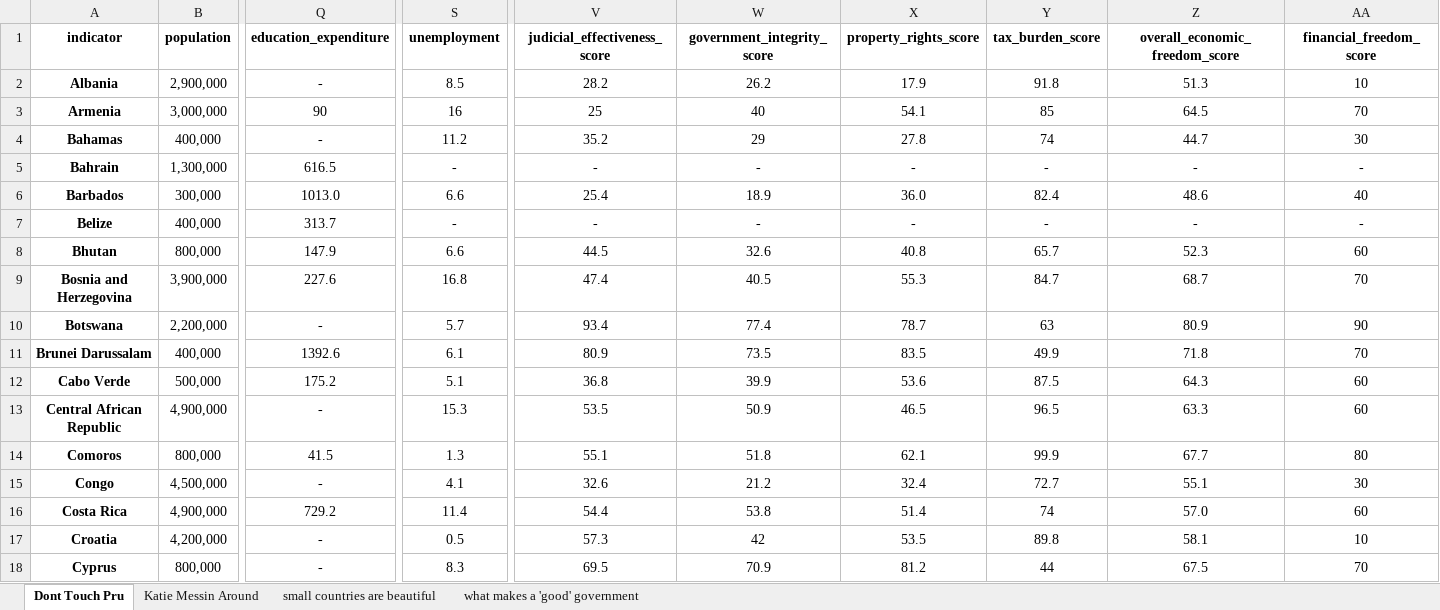
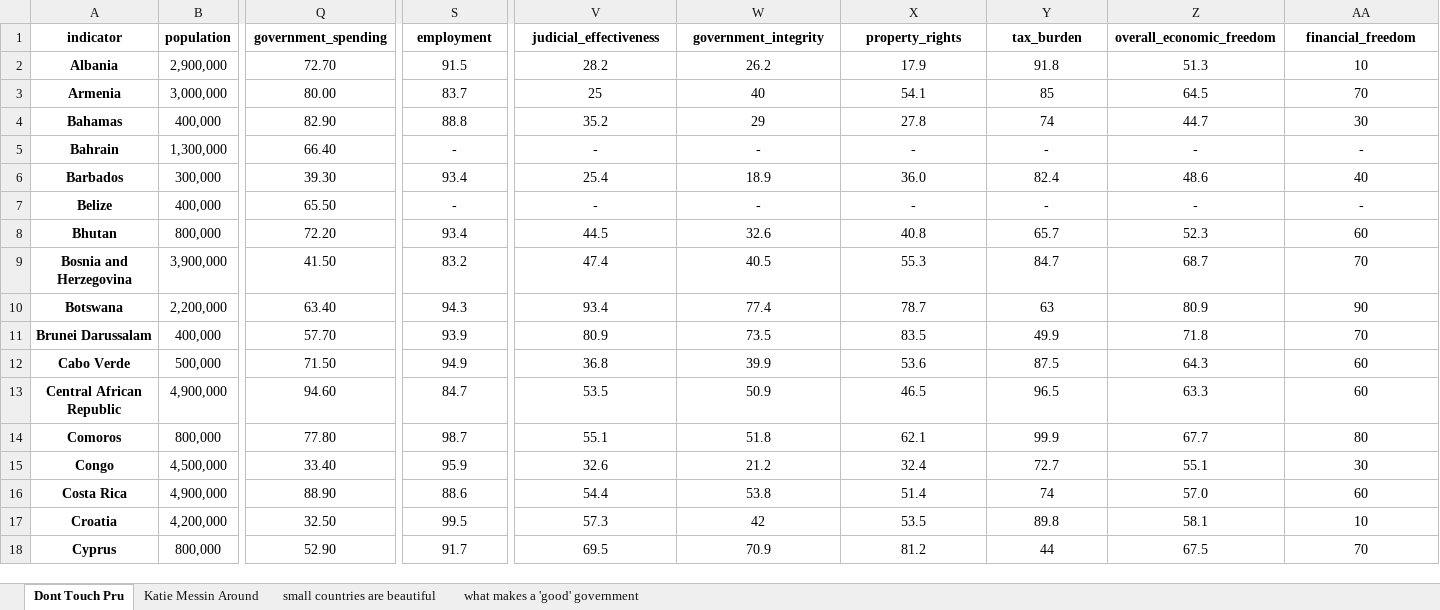
Before and after one commit to Prudenceyyx/WDVP, an Excel workbook: Datasets_cleaned.xlsx, sheet Dont Touch Pru, drawn as a sheet; only a part is shown, gaps mark what is left out; values as stored, in another font and other column widths than the file's, no borders; charts and pictures not drawn; the diff covers the shown part only; the diff names each change by its address in the sheet, - before the commit and + after, or states it on an @@ line.

```diff
--- a/Datasets_cleaned.xlsx (sheet Dont Touch Pru)
+++ b/Datasets_cleaned.xlsx (sheet Dont Touch Pru)
-Q1: education_expenditure
+Q1: government_spending
-S1: unemployment
+S1: employment
-V1: judicial_effectiveness_score
+V1: judicial_effectiveness
-W1: government_integrity_score
+W1: government_integrity
-X1: property_rights_score
+X1: property_rights
-Y1: tax_burden_score
+Y1: tax_burden
-Z1: overall_economic_freedom_score
+Z1: overall_economic_freedom
-AA1: financial_freedom_score
+AA1: financial_freedom
-Q2 (government_spending): -
+Q2 (government_spending): 72.70
-S2 (employment): 8.5
+S2 (employment): 91.5
-Q3 (government_spending): 90
+Q3 (government_spending): 80.00
-S3 (employment): 16
+S3 (employment): 83.7
-Q4 (government_spending): -
+Q4 (government_spending): 82.90
-S4 (employment): 11.2
+S4 (employment): 88.8
-Q5 (government_spending): 616.5
+Q5 (government_spending): 66.40
-Q6 (government_spending): 1013.0
+Q6 (government_spending): 39.30
-S6 (employment): 6.6
+S6 (employment): 93.4
-Q7 (government_spending): 313.7
+Q7 (government_spending): 65.50
-Q8 (government_spending): 147.9
+Q8 (government_spending): 72.20
-S8 (employment): 6.6
+S8 (employment): 93.4
-Q9 (government_spending): 227.6
+Q9 (government_spending): 41.50
-S9 (employment): 16.8
+S9 (employment): 83.2
-Q10 (government_spending): -
+Q10 (government_spending): 63.40
-S10 (employment): 5.7
+S10 (employment): 94.3
-Q11 (government_spending): 1392.6
+Q11 (government_spending): 57.70
-S11 (employment): 6.1
+S11 (employment): 93.9
-Q12 (government_spending): 175.2
+Q12 (government_spending): 71.50
-S12 (employment): 5.1
+S12 (employment): 94.9
-Q13 (government_spending): -
+Q13 (government_spending): 94.60
-S13 (employment): 15.3
+S13 (employment): 84.7
-Q14 (government_spending): 41.5
+Q14 (government_spending): 77.80
-S14 (employment): 1.3
+S14 (employment): 98.7
-Q15 (government_spending): -
+Q15 (government_spending): 33.40
-S15 (employment): 4.1
+S15 (employment): 95.9
-Q16 (government_spending): 729.2
+Q16 (government_spending): 88.90
-S16 (employment): 11.4
+S16 (employment): 88.6
-Q17 (government_spending): -
+Q17 (government_spending): 32.50
-S17 (employment): 0.5
+S17 (employment): 99.5
-Q18 (government_spending): -
+Q18 (government_spending): 52.90
-S18 (employment): 8.3
+S18 (employment): 91.7
```
Also changed, not shown: 99 edited cells elsewhere in this sheet, sheet Katie Messin Around, sheet what makes a 'good' government, 1 other file.
